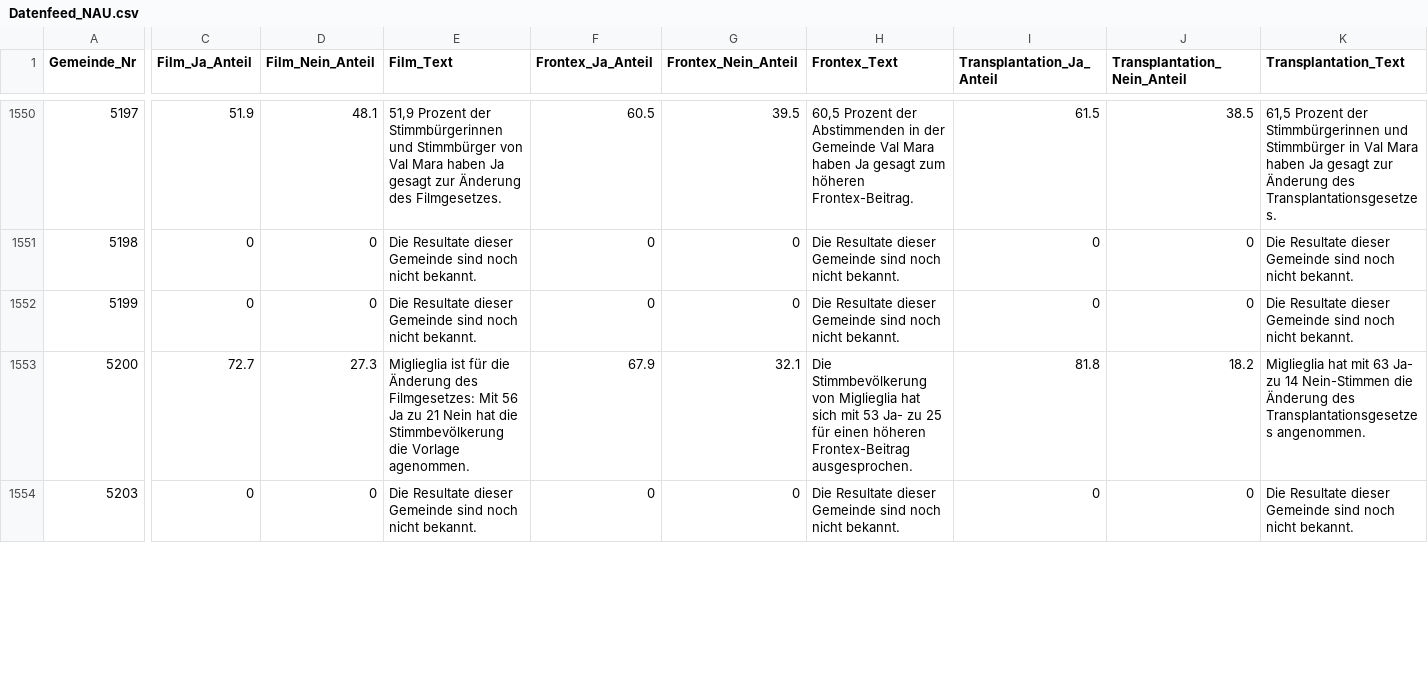
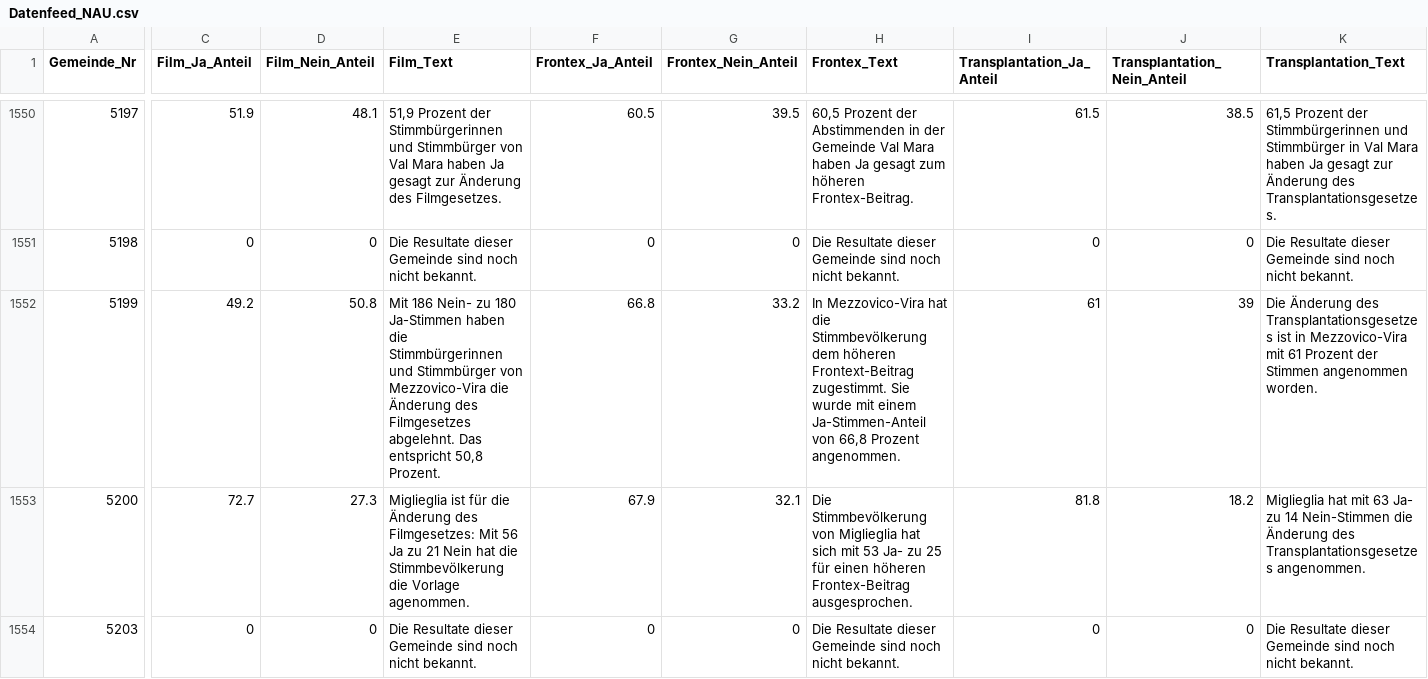
Before and after one commit to awp-finanznachrichten/lena_mai2022, a CSV file: Output/Datenfeed_NAU.csv, drawn as a sheet; only a part is shown, gaps mark what is left out; the diff covers the shown part only; the diff names each change by its address in the sheet, - before the commit and + after, or states it on an @@ line.

```diff
--- a/Output/Datenfeed_NAU.csv
+++ b/Output/Datenfeed_NAU.csv
-C1552 (Film_Ja_Anteil): 0
+C1552 (Film_Ja_Anteil): 49.2
-D1552 (Film_Nein_Anteil): 0
+D1552 (Film_Nein_Anteil): 50.8
-E1552 (Film_Text): Die Resultate dieser Gemeinde sind noch nicht bekannt.
+E1552 (Film_Text): Mit 186 Nein- zu 180 Ja-Stimmen haben die Stimmbürgerinnen und Stimmbürger von Mezzovico-Vira die Änderung des Filmgesetzes abgelehnt. Das entspricht 50,8 Prozent.
-F1552 (Frontex_Ja_Anteil): 0
+F1552 (Frontex_Ja_Anteil): 66.8
-G1552 (Frontex_Nein_Anteil): 0
+G1552 (Frontex_Nein_Anteil): 33.2
-H1552 (Frontex_Text): Die Resultate dieser Gemeinde sind noch nicht bekannt.
+H1552 (Frontex_Text): In Mezzovico-Vira hat die Stimmbevölkerung dem höheren Frontext-Beitrag zugestimmt. Sie wurde mit einem Ja-Stimmen-Anteil von 66,8 Prozent angenommen.
-I1552 (Transplantation_Ja_Anteil): 0
+I1552 (Transplantation_Ja_Anteil): 61
-J1552 (Transplantation_Nein_Anteil): 0
+J1552 (Transplantation_Nein_Anteil): 39
-K1552 (Transplantation_Text): Die Resultate dieser Gemeinde sind noch nicht bekannt.
+K1552 (Transplantation_Text): Die Änderung des Transplantationsgesetzes ist in Mezzovico-Vira mit 61 Prozent der Stimmen angenommen worden.
```
Also changed, not shown: 153 edited cells elsewhere in this file, Output/Film_dw.csv, Output/Frontex_all_data.csv, 19 other files.
